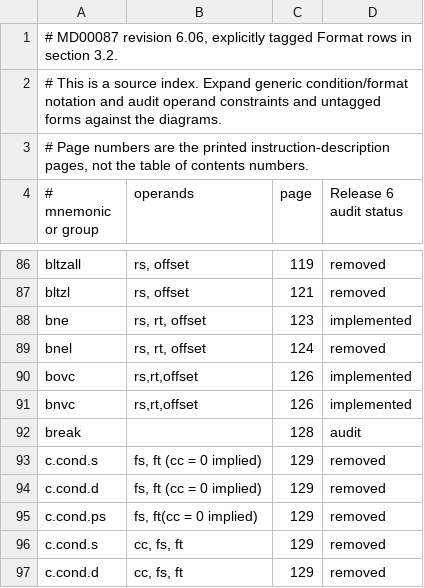
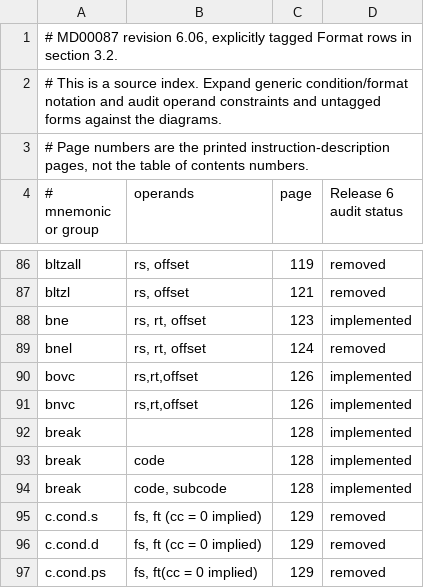
Before and after one commit to nhubbard/mars, a TSV file: docs/instruction-inventory/mips64-scalar-forms.tsv, drawn as a sheet; only a part is shown, gaps mark what is left out; the shorter side is filled out with more unchanged rows.

Commit message:
Support Release 6 BREAK operands in MARS64

```diff
--- a/docs/instruction-inventory/mips64-scalar-forms.tsv
+++ b/docs/instruction-inventory/mips64-scalar-forms.tsv
@@ -91,3 +91,5 @@ bovc	rs,rt,offset	126	implemented
 bnvc	rs,rt,offset	126	implemented
-break		128	audit
+break		128	implemented
+break	code	128	implemented
+break	code, subcode	128	implemented
 c.cond.s	fs, ft (cc = 0 implied)	129	removed
```
Also changed, not shown: 4 other files.
